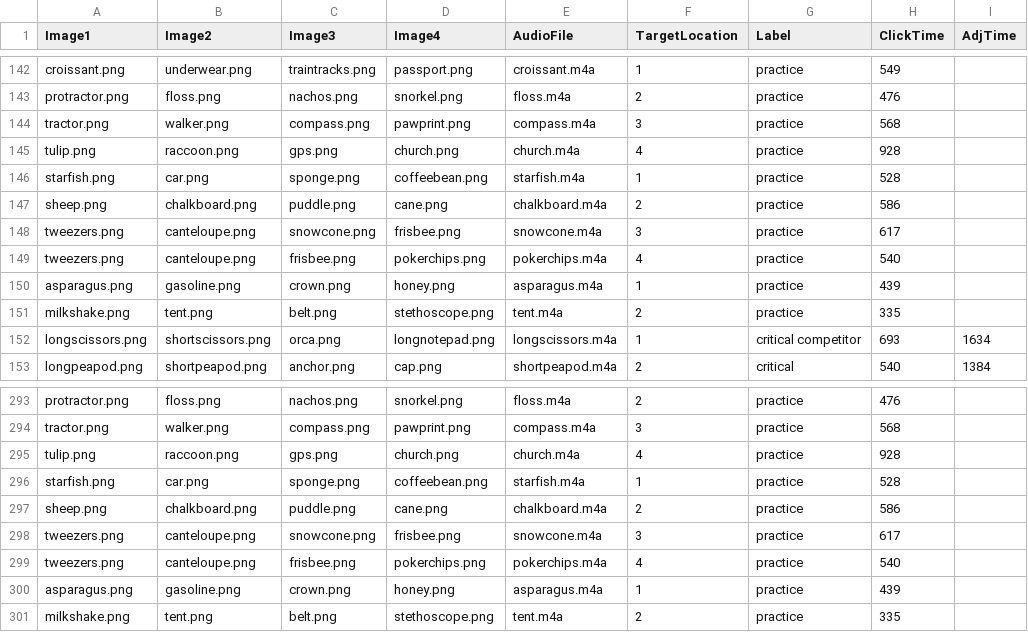
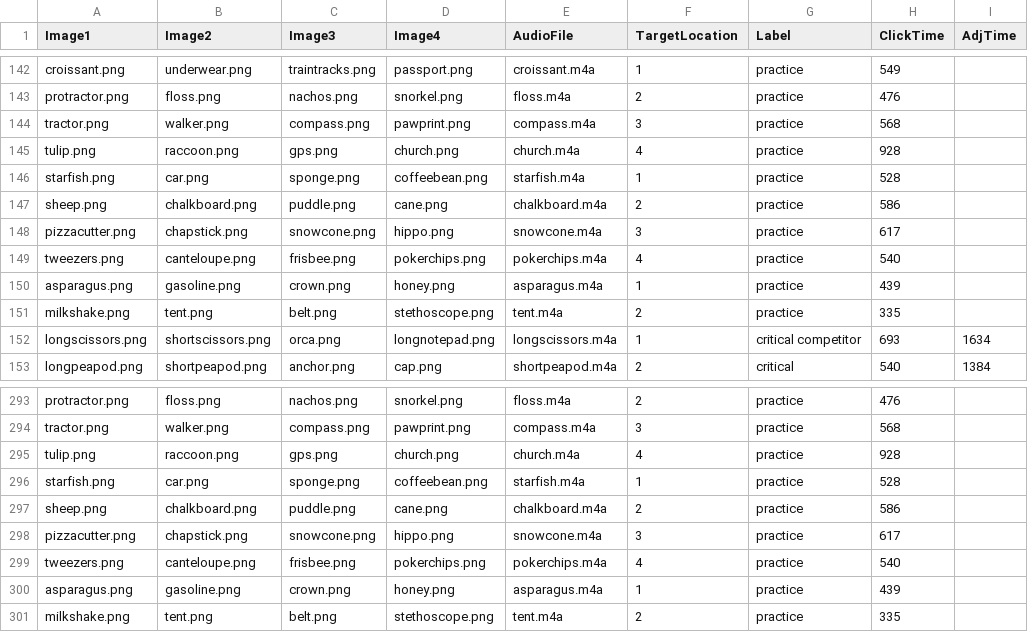
Before and after one commit to SwatPsychoLing/CNMT1, a CSV file: chunk_includes/fulldesign.csv, drawn as a sheet; only a part is shown, gaps mark what is left out; the diff names each change by its address in the sheet, - before the commit and + after, or states it on an @@ line.

Commit message:
Update fulldesign.csv

```diff
--- a/chunk_includes/fulldesign.csv
+++ b/chunk_includes/fulldesign.csv
-A148 (Image1): tweezers.png
+A148 (Image1): pizzacutter.png
-B148 (Image2): canteloupe.png
+B148 (Image2): chapstick.png
-D148 (Image4): frisbee.png
+D148 (Image4): hippo.png
-A298 (Image1): tweezers.png
+A298 (Image1): pizzacutter.png
-B298 (Image2): canteloupe.png
+B298 (Image2): chapstick.png
-D298 (Image4): frisbee.png
+D298 (Image4): hippo.png
```
